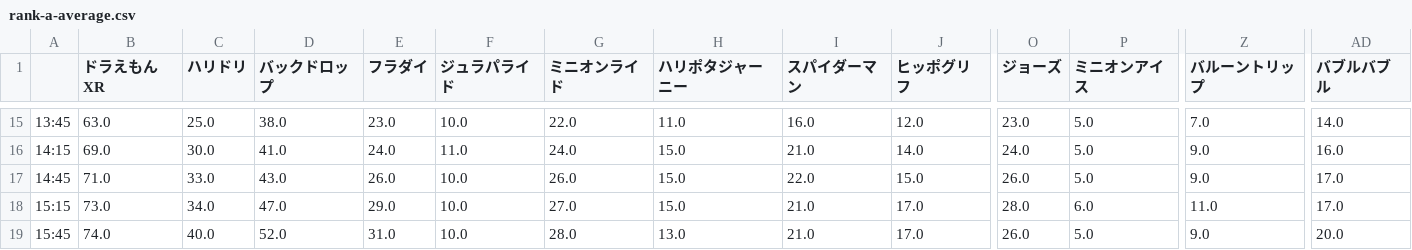
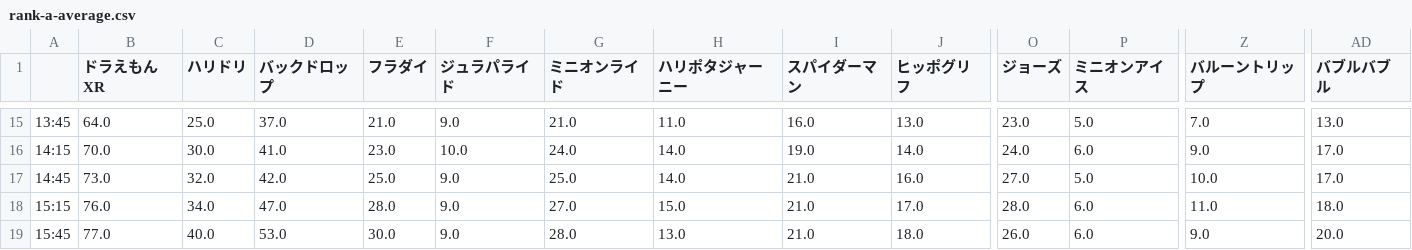
Before and after one commit to Bukio-chan/sotsuken_flask, a CSV file: static/csv/TimeList/rank-a-average.csv, drawn as a sheet; only a part is shown, gaps mark what is left out; the diff covers the shown part only; the diff names each change by its address in the sheet, - before the commit and + after, or states it on an @@ line.

```diff
--- a/static/csv/TimeList/rank-a-average.csv
+++ b/static/csv/TimeList/rank-a-average.csv
-B15 (ドラえもんXR): 63.0
+B15 (ドラえもんXR): 64.0
-D15 (バックドロップ): 38.0
+D15 (バックドロップ): 37.0
-E15 (フラダイ): 23.0
+E15 (フラダイ): 21.0
-F15 (ジュラパライド): 10.0
+F15 (ジュラパライド): 9.0
-G15 (ミニオンライド): 22.0
+G15 (ミニオンライド): 21.0
-J15 (ヒッポグリフ): 12.0
+J15 (ヒッポグリフ): 13.0
-AD15 (バブルバブル): 14.0
+AD15 (バブルバブル): 13.0
-B16 (ドラえもんXR): 69.0
+B16 (ドラえもんXR): 70.0
-E16 (フラダイ): 24.0
+E16 (フラダイ): 23.0
-F16 (ジュラパライド): 11.0
+F16 (ジュラパライド): 10.0
-H16:H17 (ハリポタジャーニー): 15.0
+H16:H17 (ハリポタジャーニー): 14.0
-I16 (スパイダーマン): 21.0
+I16 (スパイダーマン): 19.0
-P16 (ミニオンアイス): 5.0
+P16 (ミニオンアイス): 6.0
-AD16 (バブルバブル): 16.0
+AD16 (バブルバブル): 17.0
-B17 (ドラえもんXR): 71.0
+B17 (ドラえもんXR): 73.0
-C17 (ハリドリ): 33.0
+C17 (ハリドリ): 32.0
-D17 (バックドロップ): 43.0
+D17 (バックドロップ): 42.0
-E17 (フラダイ): 26.0
+E17 (フラダイ): 25.0
-F17:F19 (ジュラパライド): 10.0
+F17:F19 (ジュラパライド): 9.0
-G17 (ミニオンライド): 26.0
+G17 (ミニオンライド): 25.0
-I17 (スパイダーマン): 22.0
+I17 (スパイダーマン): 21.0
-J17 (ヒッポグリフ): 15.0
+J17 (ヒッポグリフ): 16.0
-O17 (ジョーズ): 26.0
+O17 (ジョーズ): 27.0
-Z17 (バルーントリップ): 9.0
+Z17 (バルーントリップ): 10.0
-B18 (ドラえもんXR): 73.0
+B18 (ドラえもんXR): 76.0
-E18 (フラダイ): 29.0
+E18 (フラダイ): 28.0
-AD18 (バブルバブル): 17.0
+AD18 (バブルバブル): 18.0
-B19 (ドラえもんXR): 74.0
+B19 (ドラえもんXR): 77.0
-D19 (バックドロップ): 52.0
+D19 (バックドロップ): 53.0
-E19 (フラダイ): 31.0
+E19 (フラダイ): 30.0
-J19 (ヒッポグリフ): 17.0
+J19 (ヒッポグリフ): 18.0
-P19 (ミニオンアイス): 5.0
+P19 (ミニオンアイス): 6.0
```
Also changed, not shown: 94 edited cells elsewhere in this file, static/csv/TimeList/rank-a-variance.csv, 2 other files.
